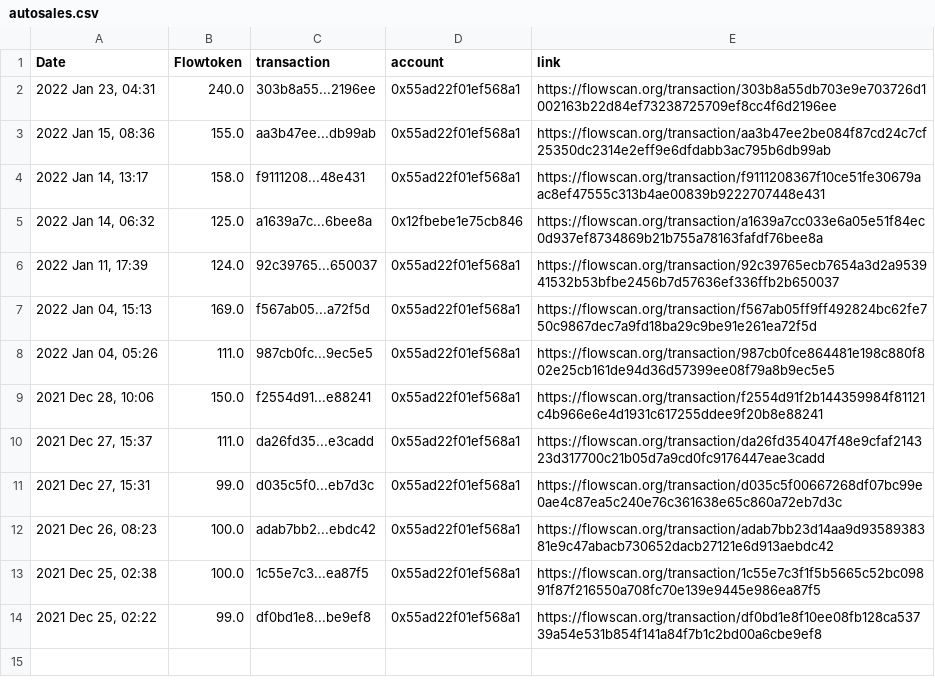
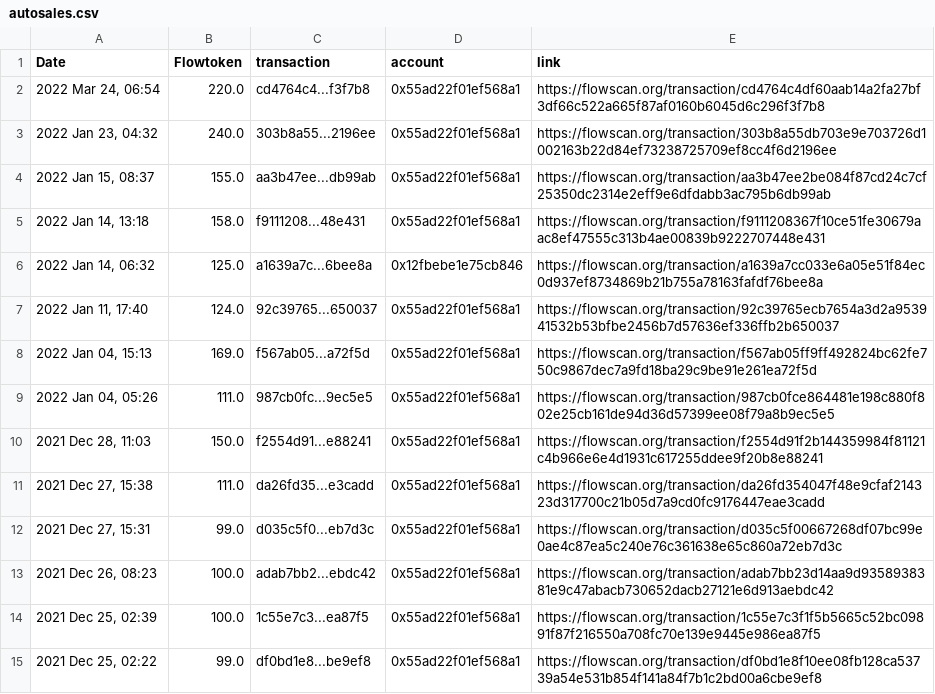
Before and after one commit to socktracker/herokudb, a CSV file: autosales.csv, drawn as a sheet.

Commit message:
update_file via PyGithub

```diff
--- a/autosales.csv
+++ b/autosales.csv
@@ -1,14 +1,15 @@
 Date,Flowtoken,transaction,account,link
-"2022 Jan 23, 04:31",240.0,303b8a55...2196ee,0x55ad22f01ef568a1,https://flowscan.org/transaction/303b8a55db703e9e703726d1002163b22d84ef73238725709ef8cc4f6d2196ee
-"2022 Jan 15, 08:36",155.0,aa3b47ee...db99ab,0x55ad22f01ef568a1,https://flowscan.org/transaction/aa3b47ee2be084f87cd24c7cf25350dc2314e2eff9e6dfdabb3ac795b6db99ab
-"2022 Jan 14, 13:17",158.0,f9111208...48e431,0x55ad22f01ef568a1,https://flowscan.org/transaction/f9111208367f10ce51fe30679aac8ef47555c313b4ae00839b9222707448e431
+"2022 Mar 24, 06:54",220.0,cd4764c4...f3f7b8,0x55ad22f01ef568a1,https://flowscan.org/transaction/cd4764c4df60aab14a2fa27bf3df66c522a665f87af0160b6045d6c296f3f7b8
+"2022 Jan 23, 04:32",240.0,303b8a55...2196ee,0x55ad22f01ef568a1,https://flowscan.org/transaction/303b8a55db703e9e703726d1002163b22d84ef73238725709ef8cc4f6d2196ee
+"2022 Jan 15, 08:37",155.0,aa3b47ee...db99ab,0x55ad22f01ef568a1,https://flowscan.org/transaction/aa3b47ee2be084f87cd24c7cf25350dc2314e2eff9e6dfdabb3ac795b6db99ab
+"2022 Jan 14, 13:18",158.0,f9111208...48e431,0x55ad22f01ef568a1,https://flowscan.org/transaction/f9111208367f10ce51fe30679aac8ef47555c313b4ae00839b9222707448e431
 "2022 Jan 14, 06:32",125.0,a1639a7c...6bee8a,0x12fbebe1e75cb846,https://flowscan.org/transaction/a1639a7cc033e6a05e51f84ec0d937ef8734869b21b755a78163fafdf76bee8a
-"2022 Jan 11, 17:39",124.0,92c39765...650037,0x55ad22f01ef568a1,https://flowscan.org/transaction/92c39765ecb7654a3d2a953941532b53bfbe2456b7d57636ef336ffb2b650037
+"2022 Jan 11, 17:40",124.0,92c39765...650037,0x55ad22f01ef568a1,https://flowscan.org/transaction/92c39765ecb7654a3d2a953941532b53bfbe2456b7d57636ef336ffb2b650037
 "2022 Jan 04, 15:13",169.0,f567ab05...a72f5d,0x55ad22f01ef568a1,https://flowscan.org/transaction/f567ab05ff9ff492824bc62fe750c9867dec7a9fd18ba29c9be91e261ea72f5d
 "2022 Jan 04, 05:26",111.0,987cb0fc...9ec5e5,0x55ad22f01ef568a1,https://flowscan.org/transaction/987cb0fce864481e198c880f802e25cb161de94d36d57399ee08f79a8b9ec5e5
-"2021 Dec 28, 10:06",150.0,f2554d91...e88241,0x55ad22f01ef568a1,https://flowscan.org/transaction/f2554d91f2b144359984f81121c4b966e6e4d1931c617255ddee9f20b8e88241
-"2021 Dec 27, 15:37",111.0,da26fd35...e3cadd,0x55ad22f01ef568a1,https://flowscan.org/transaction/da26fd354047f48e9cfaf214323d317700c21b05d7a9cd0fc9176447eae3cadd
+"2021 Dec 28, 11:03",150.0,f2554d91...e88241,0x55ad22f01ef568a1,https://flowscan.org/transaction/f2554d91f2b144359984f81121c4b966e6e4d1931c617255ddee9f20b8e88241
+"2021 Dec 27, 15:38",111.0,da26fd35...e3cadd,0x55ad22f01ef568a1,https://flowscan.org/transaction/da26fd354047f48e9cfaf214323d317700c21b05d7a9cd0fc9176447eae3cadd
 "2021 Dec 27, 15:31",99.0,d035c5f0...eb7d3c,0x55ad22f01ef568a1,https://flowscan.org/transaction/d035c5f00667268df07bc99e0ae4c87ea5c240e76c361638e65c860a72eb7d3c
 "2021 Dec 26, 08:23",100.0,adab7bb2...ebdc42,0x55ad22f01ef568a1,https://flowscan.org/transaction/adab7bb23d14aa9d9358938381e9c47abacb730652dacb27121e6d913aebdc42
-"2021 Dec 25, 02:38",100.0,1c55e7c3...ea87f5,0x55ad22f01ef568a1,https://flowscan.org/transaction/1c55e7c3f1f5b5665c52bc09891f87f216550a708fc70e139e9445e986ea87f5
+"2021 Dec 25, 02:39",100.0,1c55e7c3...ea87f5,0x55ad22f01ef568a1,https://flowscan.org/transaction/1c55e7c3f1f5b5665c52bc09891f87f216550a708fc70e139e9445e986ea87f5
 "2021 Dec 25, 02:22",99.0,df0bd1e8...be9ef8,0x55ad22f01ef568a1,https://flowscan.org/transaction/df0bd1e8f10ee08fb128ca53739a54e531b854f141a84f7b1c2bd00a6cbe9ef8
```
